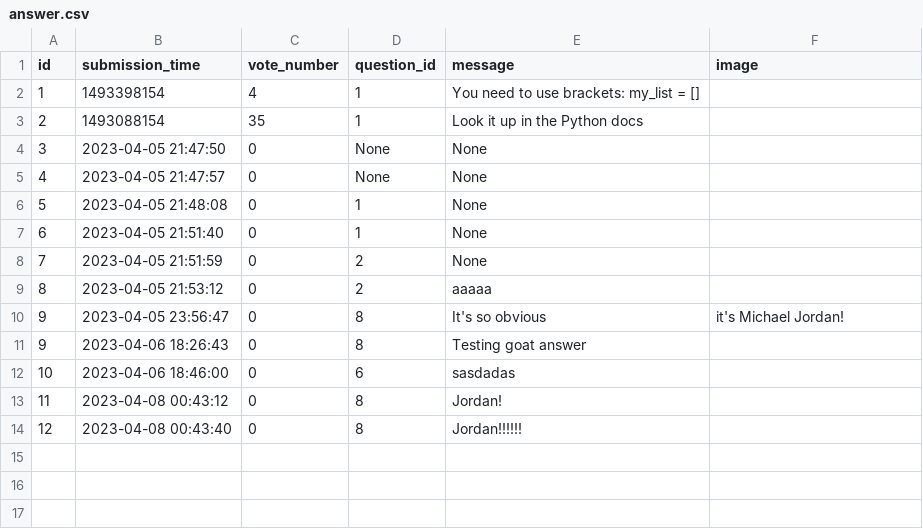
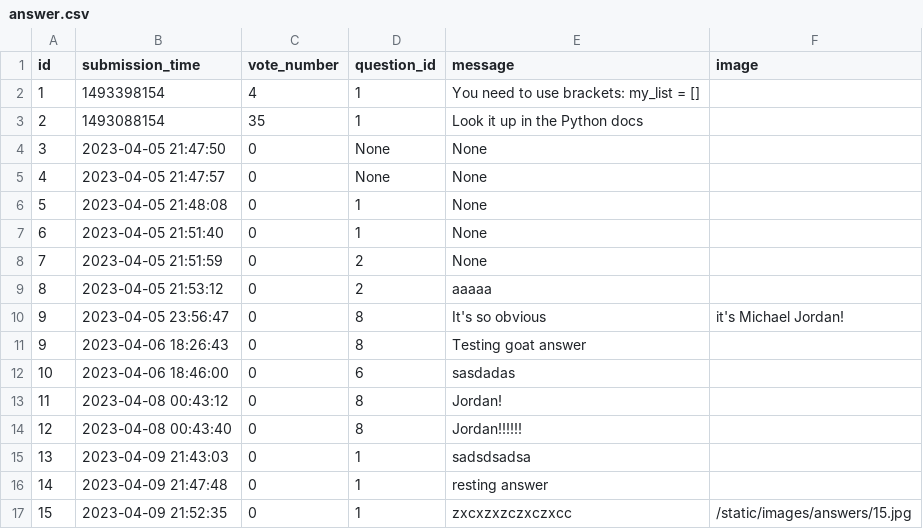
Before and after one commit to RadekRo/ask-mate, a CSV file: data/answer.csv, drawn as a sheet; the diff names each change by its address in the sheet, - before the commit and + after, or states it on an @@ line.

Commit message:
Added images for answers

```diff
--- a/data/answer.csv
+++ b/data/answer.csv
+row 15: 13 | 2023-04-09 21:43:03 | 0 | 1 | sadsdsadsa
+row 16: 14 | 2023-04-09 21:47:48 | 0 | 1 | resting answer
+row 17: 15 | 2023-04-09 21:52:35 | 0 | 1 | zxcxzxzczxczxcc | /static/images/answers/15.jpg
```
Also changed, not shown: 4 other files.
